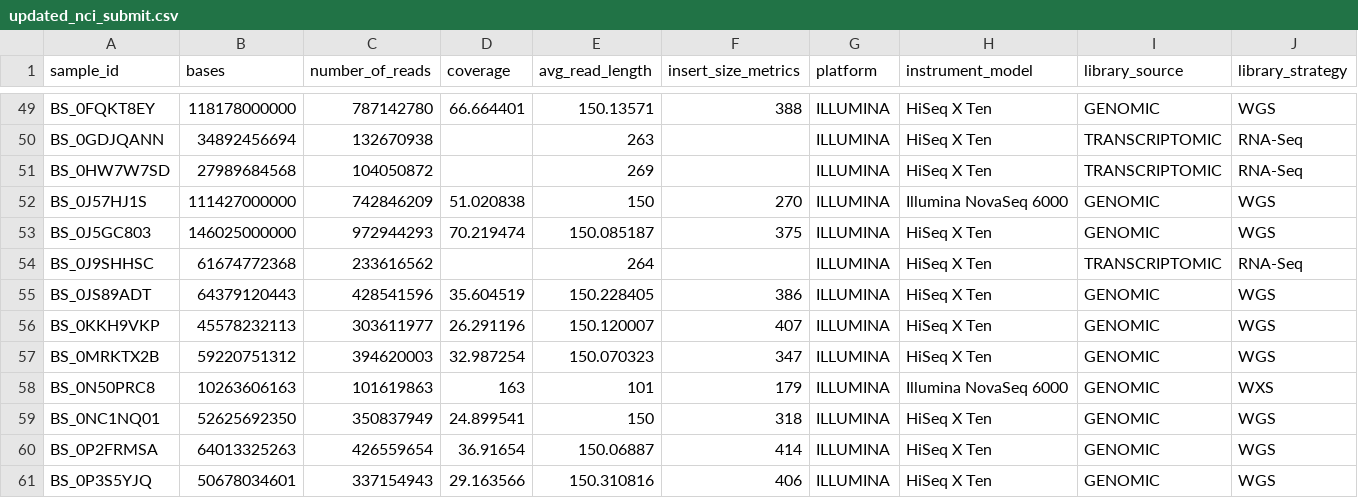
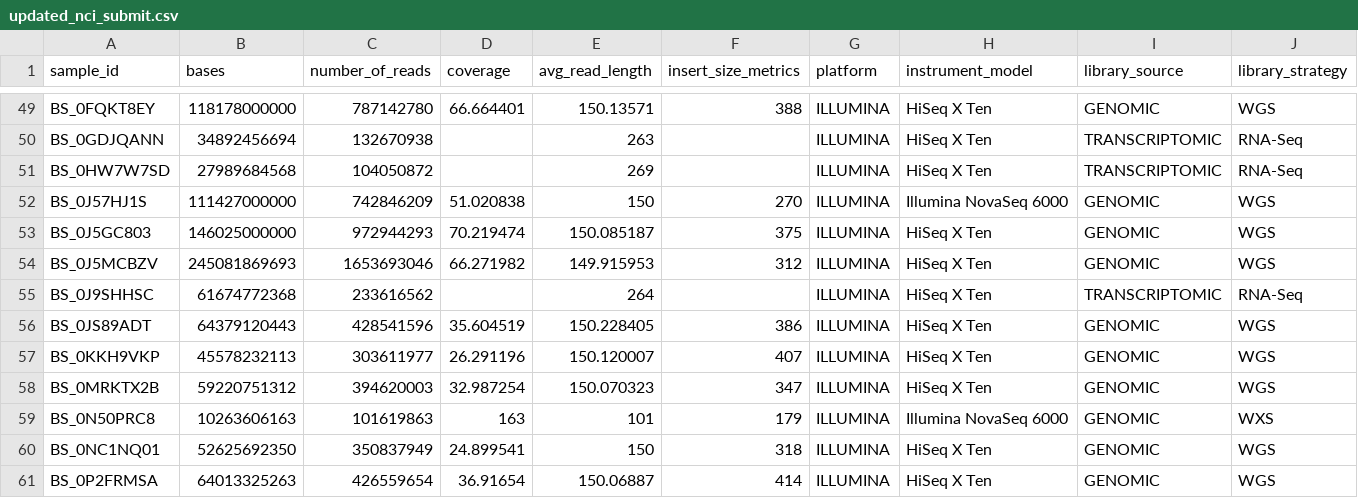
Before and after one commit to d3b-center/d3b-cds-manifest-prep, a CSV file: cds/data/updated_nci_submit.csv, drawn as a sheet; only a part is shown, gaps mark what is left out; the shorter side is filled out with more unchanged rows; rows hold the shown columns only; the diff names each change by its address in the sheet, - before the commit and + after, or states it on an @@ line.

Commit message:
🐛 add sample missing from bix manifest

```diff
--- a/cds/data/updated_nci_submit.csv
+++ b/cds/data/updated_nci_submit.csv
+row 54: BS_0J5MCBZV | 245081869693 | 1653693046 | 66.271982 | 149.915953 | 312 | ILLUMINA | HiSeq X Ten | GENOMIC | WGS
```
